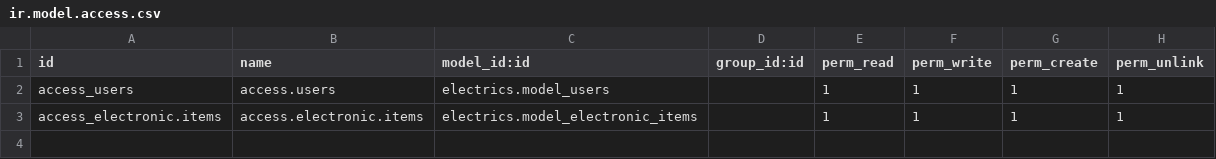
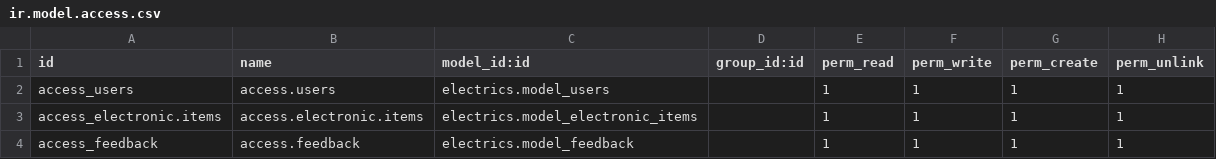
Before and after one commit to setuvivek/prcatice, a CSV file: kinnari_electrics/electrics/security/ir.model.access.csv, drawn as a sheet.

```diff
--- a/kinnari_electrics/electrics/security/ir.model.access.csv
+++ b/kinnari_electrics/electrics/security/ir.model.access.csv
@@ -3 +3,2 @@ access_users,access.users,electrics.model_users,,1,1,1,1
 access_electronic.items,access.electronic.items,electrics.model_electronic_items,,1,1,1,1
+access_feedback,access.feedback,electrics.model_feedback,,1,1,1,1
```
Also changed, not shown: 8 other files.
